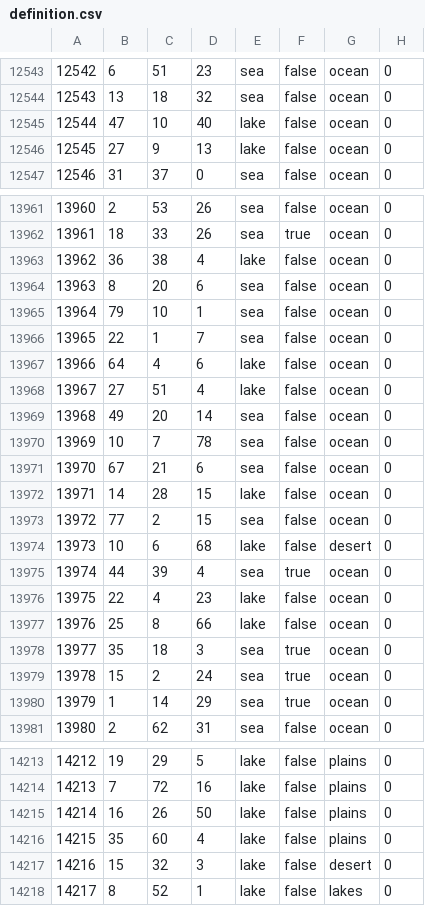
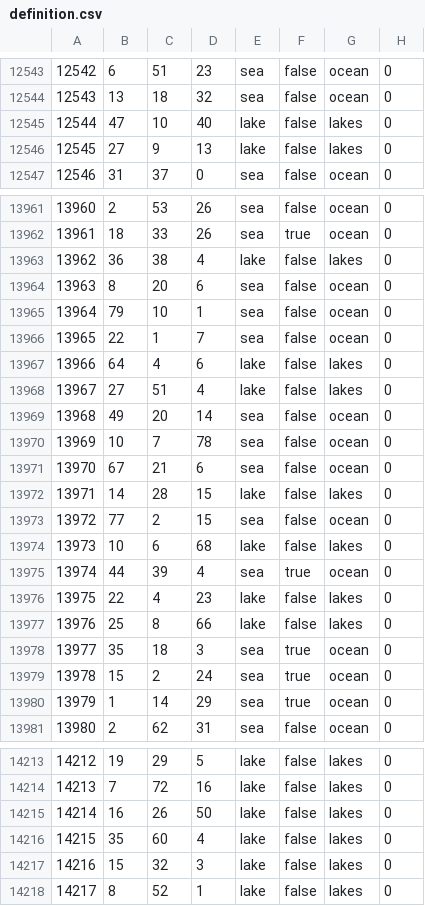
Before and after one commit to Lennardhoi/HFUrope, a CSV file: map/definition.csv, drawn as a sheet; only a part is shown, gaps mark what is left out; the diff covers the shown part only.

```diff
--- a/map/definition.csv
+++ b/map/definition.csv
@@ -12544,4 +12544,4 @@
 12543;13;18;32;sea;false;ocean;0
-12544;47;10;40;lake;false;ocean;0
-12545;27;9;13;lake;false;ocean;0
+12544;47;10;40;lake;false;lakes;0
+12545;27;9;13;lake;false;lakes;0
 12546;31;37;0;sea;false;ocean;0
@@ -13962,3 +13962,3 @@
 13961;18;33;26;sea;true;ocean;0
-13962;36;38;4;lake;false;ocean;0
+13962;36;38;4;lake;false;lakes;0
 13963;8;20;6;sea;false;ocean;0
@@ -13966,4 +13966,4 @@
 13965;22;1;7;sea;false;ocean;0
-13966;64;4;6;lake;false;ocean;0
-13967;27;51;4;lake;false;ocean;0
+13966;64;4;6;lake;false;lakes;0
+13967;27;51;4;lake;false;lakes;0
 13968;49;20;14;sea;false;ocean;0
@@ -13971,8 +13971,8 @@
 13970;67;21;6;sea;false;ocean;0
-13971;14;28;15;lake;false;ocean;0
+13971;14;28;15;lake;false;lakes;0
 13972;77;2;15;sea;false;ocean;0
-13973;10;6;68;lake;false;desert;0
+13973;10;6;68;lake;false;lakes;0
 13974;44;39;4;sea;true;ocean;0
-13975;22;4;23;lake;false;ocean;0
-13976;25;8;66;lake;false;ocean;0
+13975;22;4;23;lake;false;lakes;0
+13976;25;8;66;lake;false;lakes;0
 13977;35;18;3;sea;true;ocean;0
@@ -14213,6 +14213,6 @@
-14212;19;29;5;lake;false;plains;0
-14213;7;72;16;lake;false;plains;0
-14214;16;26;50;lake;false;plains;0
-14215;35;60;4;lake;false;plains;0
-14216;15;32;3;lake;false;desert;0
+14212;19;29;5;lake;false;lakes;0
+14213;7;72;16;lake;false;lakes;0
+14214;16;26;50;lake;false;lakes;0
+14215;35;60;4;lake;false;lakes;0
+14216;15;32;3;lake;false;lakes;0
 14217;8;52;1;lake;false;lakes;0
```
Also changed, not shown: 125 edited cells elsewhere in this file.
